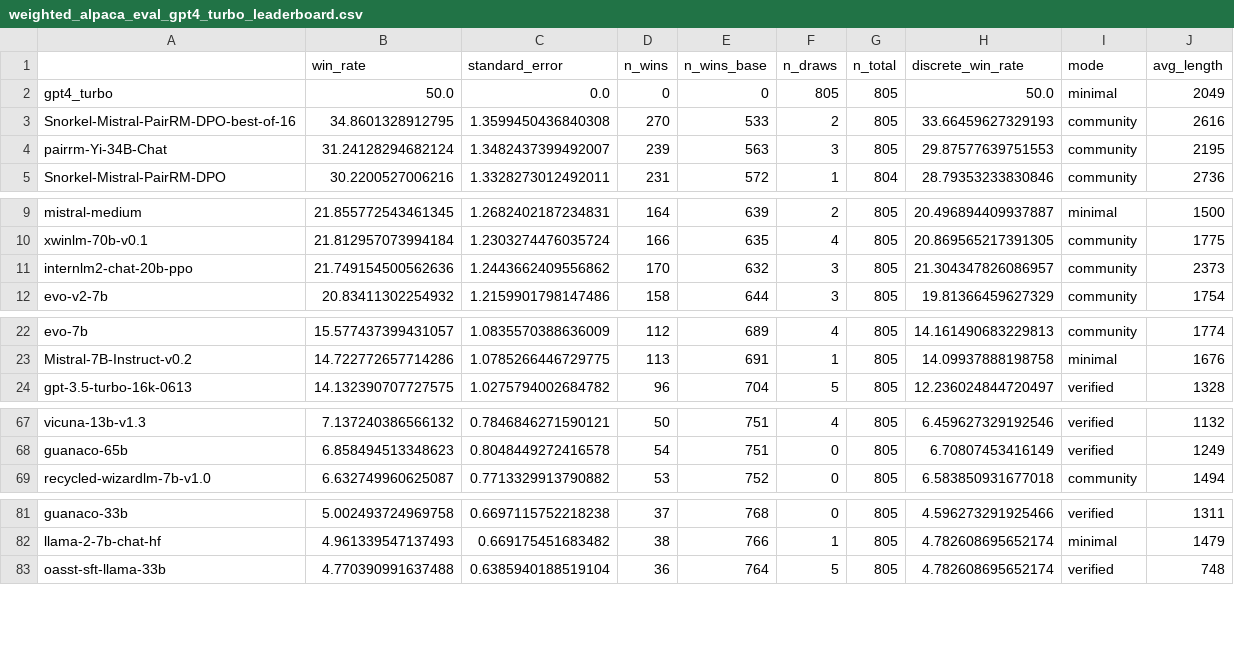
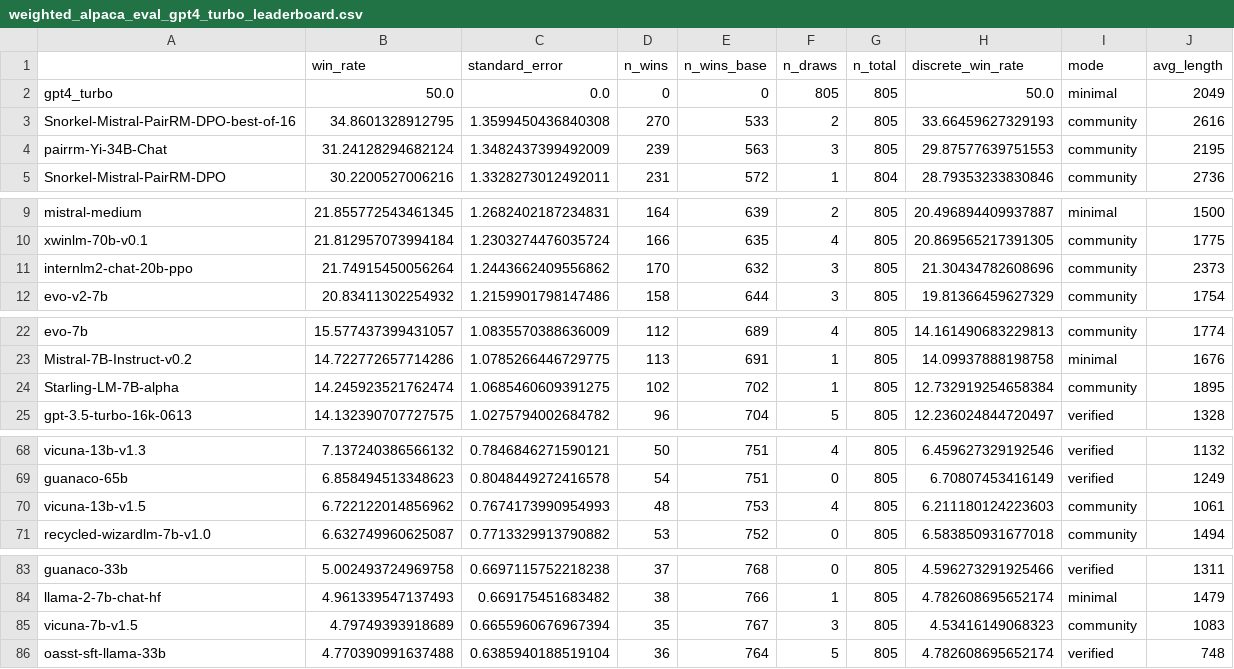
Before and after one commit to tatsu-lab/alpaca_eval, a CSV file: src/alpaca_eval/leaderboards/data_AlpacaEval_2/weighted_alpaca_eval_gpt4_turbo_leaderboard.csv, drawn as a sheet; only a part is shown, gaps mark what is left out; the diff covers the shown part only.

```diff
--- a/src/alpaca_eval/leaderboards/data_AlpacaEval_2/weighted_alpaca_eval_gpt4_turbo_leaderboard.csv
+++ b/src/alpaca_eval/leaderboards/data_AlpacaEval_2/weighted_alpaca_eval_gpt4_turbo_leaderboard.csv
@@ -3,3 +3,3 @@ gpt4_turbo,50.0,0.0,0,0,805,805,50.0,minimal,2049
 Snorkel-Mistral-PairRM-DPO-best-of-16,34.8601328912795,1.3599450436840308,270,533,2,805,33.66459627329193,community,2616
-pairrm-Yi-34B-Chat,31.24128294682124,1.3482437399492007,239,563,3,805,29.87577639751553,community,2195
+pairrm-Yi-34B-Chat,31.24128294682124,1.3482437399492009,239,563,3,805,29.87577639751553,community,2195
 Snorkel-Mistral-PairRM-DPO,30.2200527006216,1.3328273012492011,231,572,1,804,28.79353233830846,community,2736
@@ -10,3 +10,3 @@ mistral-medium,21.855772543461345,1.2682402187234831,164,639,2,805,20.4968944099
 xwinlm-70b-v0.1,21.812957073994184,1.2303274476035724,166,635,4,805,20.869565217391305,community,1775
-internlm2-chat-20b-ppo,21.749154500562636,1.2443662409556862,170,632,3,805,21.304347826086957,community,2373
+internlm2-chat-20b-ppo,21.74915450056264,1.2443662409556862,170,632,3,805,21.30434782608696,community,2373
 evo-v2-7b,20.83411302254932,1.2159901798147486,158,644,3,805,19.81366459627329,community,1754
@@ -23,2 +23,3 @@ evo-7b,15.577437399431057,1.0835570388636009,112,689,4,805,14.161490683229813,co
 Mistral-7B-Instruct-v0.2,14.722772657714286,1.0785266446729775,113,691,1,805,14.09937888198758,minimal,1676
+Starling-LM-7B-alpha,14.245923521762474,1.0685460609391275,102,702,1,805,12.732919254658384,community,1895
 gpt-3.5-turbo-16k-0613,14.132390707727575,1.0275794002684782,96,704,5,805,12.236024844720497,verified,1328
@@ -68,2 +69,3 @@ vicuna-13b-v1.3,7.137240386566132,0.7846846271590121,50,751,4,805,6.459627329192
 guanaco-65b,6.858494513348623,0.8048449272416578,54,751,0,805,6.70807453416149,verified,1249
+vicuna-13b-v1.5,6.722122014856962,0.7674173990954993,48,753,4,805,6.211180124223603,community,1061
 recycled-wizardlm-7b-v1.0,6.632749960625087,0.7713329913790882,53,752,0,805,6.583850931677018,community,1494
@@ -82,2 +84,3 @@ guanaco-33b,5.002493724969758,0.6697115752218238,37,768,0,805,4.596273291925466,
 llama-2-7b-chat-hf,4.961339547137493,0.669175451683482,38,766,1,805,4.782608695652174,minimal,1479
+vicuna-7b-v1.5,4.79749393918689,0.6655960676967394,35,767,3,805,4.53416149068323,community,1083
 oasst-sft-llama-33b,4.770390991637488,0.6385940188519104,36,764,5,805,4.782608695652174,verified,748
```
Also changed, not shown: 1 edited cell elsewhere in this file, 3 other files.
